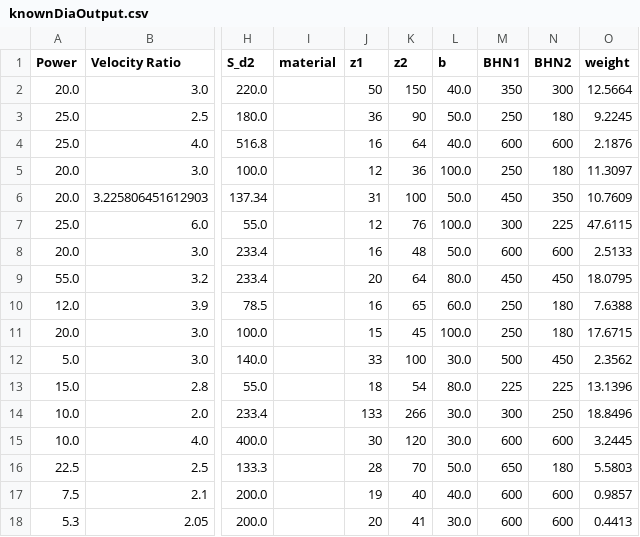
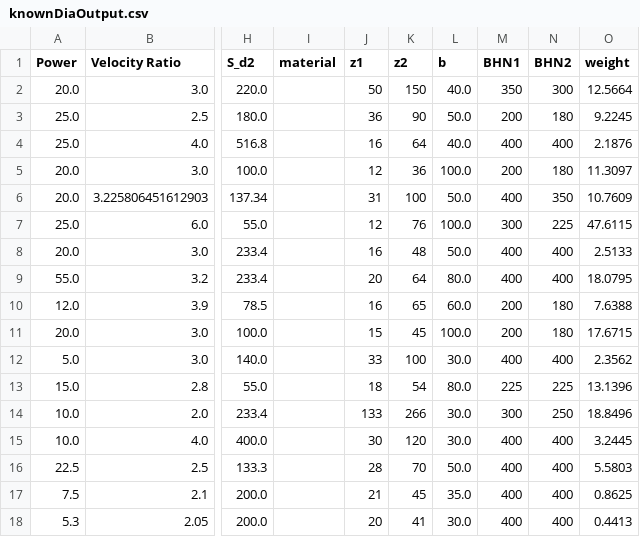
Before and after one commit to piyx/DataScience, a CSV file: SPURGEAR/known/knownDiaOutput.csv, drawn as a sheet; only a part is shown, gaps mark what is left out; the diff names each change by its address in the sheet, - before the commit and + after, or states it on an @@ line.

Commit message:
fix infinite loops for diff values
Former-commit-id: 0ed3d4f2c93af99e22a629e1e3a694f492e8e0c6

```diff
--- a/SPURGEAR/known/knownDiaOutput.csv
+++ b/SPURGEAR/known/knownDiaOutput.csv
-M3 (BHN1): 250
+M3 (BHN1): 200
-M4 (BHN1): 600
+M4 (BHN1): 400
-N4 (BHN2): 600
+N4 (BHN2): 400
-M5 (BHN1): 250
+M5 (BHN1): 200
-M6 (BHN1): 450
+M6 (BHN1): 400
-M8 (BHN1): 600
+M8 (BHN1): 400
-N8 (BHN2): 600
+N8 (BHN2): 400
-M9 (BHN1): 450
+M9 (BHN1): 400
-N9 (BHN2): 450
+N9 (BHN2): 400
-M10:M11 (BHN1): 250
+M10:M11 (BHN1): 200
-M12 (BHN1): 500
+M12 (BHN1): 400
-N12 (BHN2): 450
+N12 (BHN2): 400
-M15 (BHN1): 600
+M15 (BHN1): 400
-N15 (BHN2): 600
+N15 (BHN2): 400
-M16 (BHN1): 650
+M16 (BHN1): 400
-N16 (BHN2): 180
+N16 (BHN2): 400
-J17 (z1): 19
+J17 (z1): 21
-K17 (z2): 40
+K17 (z2): 45
-L17 (b): 40.0
+L17 (b): 35.0
-M17:M18 (BHN1): 600
+M17:M18 (BHN1): 400
-N17:N18 (BHN2): 600
+N17:N18 (BHN2): 400
-O17 (weight): 0.9857
+O17 (weight): 0.8625
```
Also changed, not shown: 7 other files.
